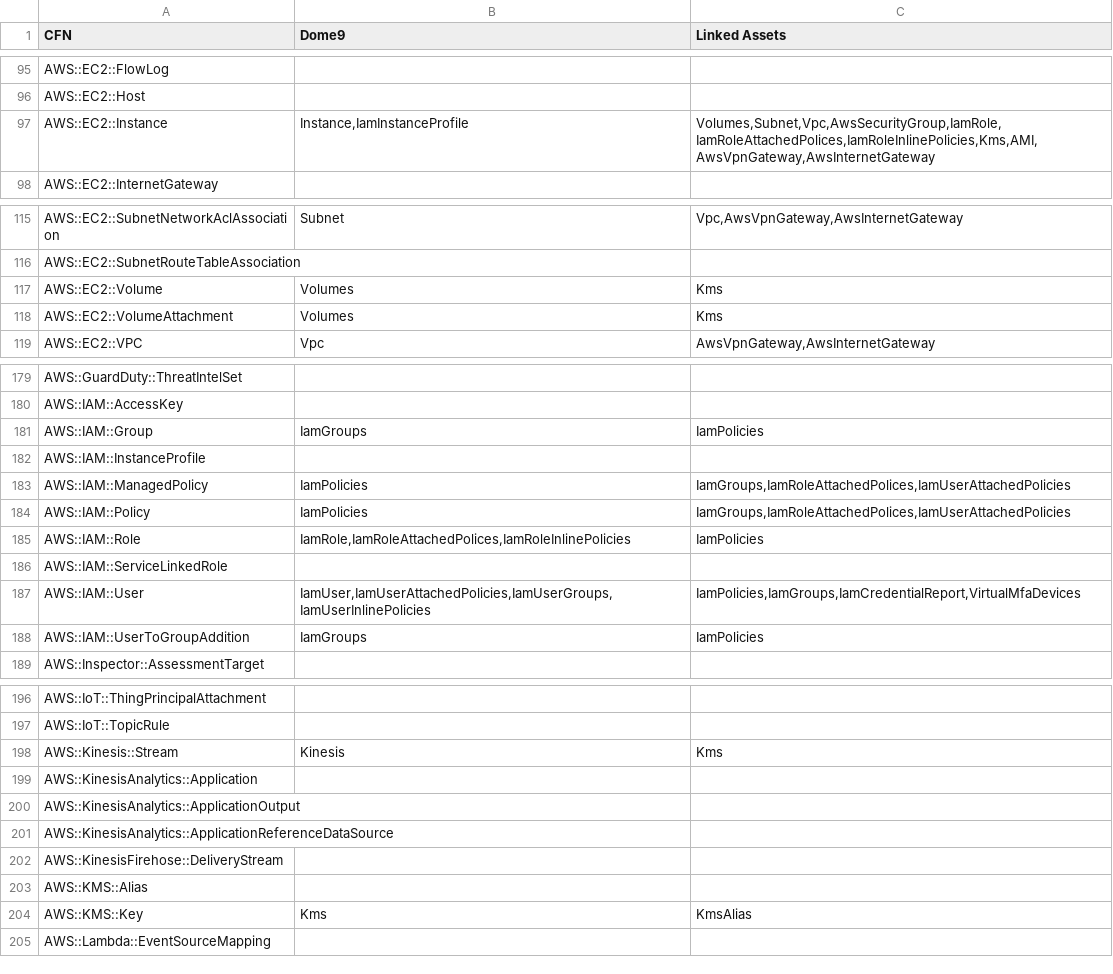
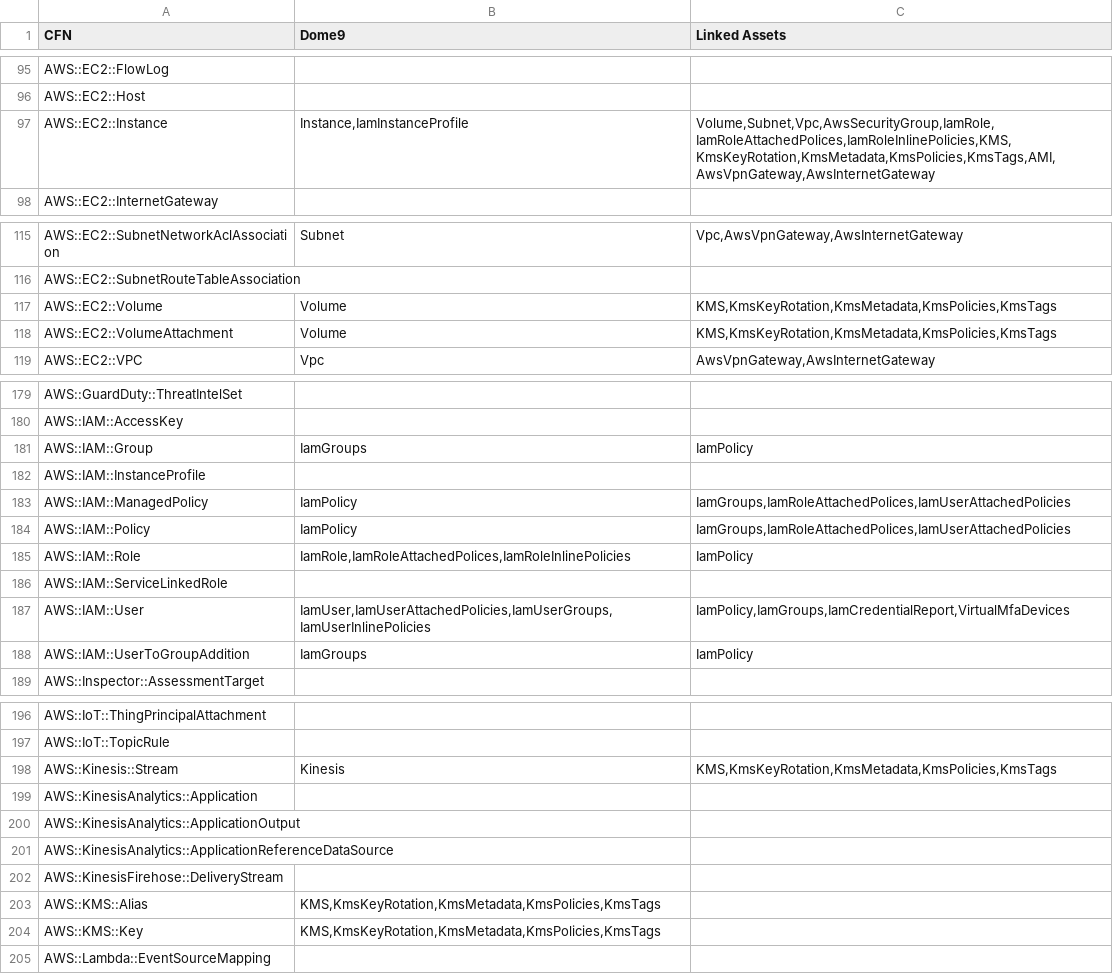
Before and after one commit to dome9/cicd-pipeline-cft, a CSV file: Dome9 CI:CD Scripts Interface/cfn_mappings.csv, drawn as a sheet; only a part is shown, gaps mark what is left out; the diff covers the shown part only.

Commit message:
Fix Timing in the log Fix mapping file (aws --->d9)

```diff
--- a/Dome9 CI:CD Scripts Interface/cfn_mappings.csv
+++ b/Dome9 CI:CD Scripts Interface/cfn_mappings.csv
@@ -96,3 +96,3 @@ AWS::EC2::FlowLog,,
 AWS::EC2::Host,,
-AWS::EC2::Instance,"Instance,IamInstanceProfile","Volumes,Subnet,Vpc,AwsSecurityGroup,IamRole,IamRoleAttachedPolices,IamRoleInlinePolicies,Kms,AMI,AwsVpnGateway,AwsInternetGateway"
+AWS::EC2::Instance,"Instance,IamInstanceProfile","Volume,Subnet,Vpc,AwsSecurityGroup,IamRole,IamRoleAttachedPolices,IamRoleInlinePolicies,KMS,KmsKeyRotation,KmsMetadata,KmsPolicies,KmsTags,AMI,AwsVpnGateway,AwsInternetGateway"
 AWS::EC2::InternetGateway,,
@@ -116,4 +116,4 @@ AWS::EC2::SubnetNetworkAclAssociation,Subnet,"Vpc,AwsVpnGateway,AwsInternetGatew
 AWS::EC2::SubnetRouteTableAssociation,,
-AWS::EC2::Volume,Volumes,"Kms"
-AWS::EC2::VolumeAttachment,Volumes,"Kms"
+AWS::EC2::Volume,Volume,"KMS,KmsKeyRotation,KmsMetadata,KmsPolicies,KmsTags"
+AWS::EC2::VolumeAttachment,Volume,"KMS,KmsKeyRotation,KmsMetadata,KmsPolicies,KmsTags"
 AWS::EC2::VPC,Vpc,"AwsVpnGateway,AwsInternetGateway"
@@ -180,10 +180,10 @@ AWS::GuardDuty::ThreatIntelSet,,
 AWS::IAM::AccessKey,,
-AWS::IAM::Group,IamGroups,"IamPolicies"
+AWS::IAM::Group,IamGroups,"IamPolicy"
 AWS::IAM::InstanceProfile,,
-AWS::IAM::ManagedPolicy,IamPolicies,"IamGroups,IamRoleAttachedPolices,IamUserAttachedPolicies"
-AWS::IAM::Policy,IamPolicies,"IamGroups,IamRoleAttachedPolices,IamUserAttachedPolicies"
-AWS::IAM::Role,"IamRole,IamRoleAttachedPolices,IamRoleInlinePolicies","IamPolicies"
+AWS::IAM::ManagedPolicy,IamPolicy,"IamGroups,IamRoleAttachedPolices,IamUserAttachedPolicies"
+AWS::IAM::Policy,IamPolicy,"IamGroups,IamRoleAttachedPolices,IamUserAttachedPolicies"
+AWS::IAM::Role,"IamRole,IamRoleAttachedPolices,IamRoleInlinePolicies","IamPolicy"
 AWS::IAM::ServiceLinkedRole,,
-AWS::IAM::User,"IamUser,IamUserAttachedPolicies,IamUserGroups,IamUserInlinePolicies","IamPolicies,IamGroups,IamCredentialReport,VirtualMfaDevices"
-AWS::IAM::UserToGroupAddition,IamGroups,"IamPolicies"
+AWS::IAM::User,"IamUser,IamUserAttachedPolicies,IamUserGroups,IamUserInlinePolicies","IamPolicy,IamGroups,IamCredentialReport,VirtualMfaDevices"
+AWS::IAM::UserToGroupAddition,IamGroups,"IamPolicy"
 AWS::Inspector::AssessmentTarget,,
@@ -197,3 +197,3 @@ AWS::IoT::ThingPrincipalAttachment,,
 AWS::IoT::TopicRule,,
-AWS::Kinesis::Stream,Kinesis,"Kms"
+AWS::Kinesis::Stream,Kinesis,"KMS,KmsKeyRotation,KmsMetadata,KmsPolicies,KmsTags"
 AWS::KinesisAnalytics::Application,,
@@ -202,4 +202,4 @@ AWS::KinesisAnalytics::ApplicationReferenceDataSource,,
 AWS::KinesisFirehose::DeliveryStream,,
-AWS::KMS::Alias,,
-AWS::KMS::Key,Kms,"KmsAlias"
+AWS::KMS::Alias,"KMS,KmsKeyRotation,KmsMetadata,KmsPolicies,KmsTags",
+AWS::KMS::Key,"KMS,KmsKeyRotation,KmsMetadata,KmsPolicies,KmsTags",
 AWS::Lambda::EventSourceMapping,,
```
Also changed, not shown: 7 edited cells elsewhere in this file, 2 other files.
